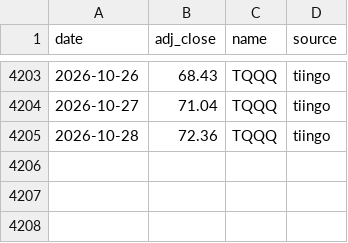
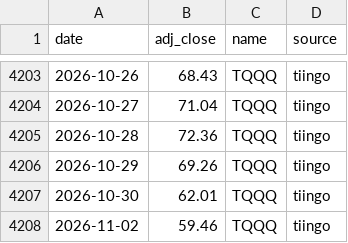
Before and after one commit to ravelab/l-etf, a CSV file: data/etf-tqqq.csv, drawn as a sheet; only a part is shown, gaps mark what is left out.

```diff
--- a/data/etf-tqqq.csv
+++ b/data/etf-tqqq.csv
@@ -4205 +4205,4 @@ date,adj_close,name,source
 2026-10-28,72.36,TQQQ,tiingo
+2026-10-29,69.26,TQQQ,tiingo
+2026-10-30,62.01,TQQQ,tiingo
+2026-11-02,59.46,TQQQ,tiingo
```
Also changed, not shown: data/etf-sso.csv, data/etf-upro.csv, 17 other files.
